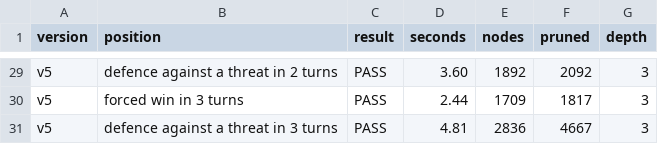
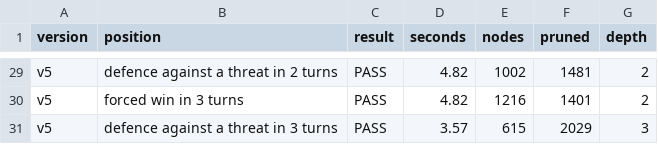
Before and after one commit to mlbl4/connect6, a CSV file: engines/my_engine/experiments.csv, drawn as a sheet; only a part is shown, gaps mark what is left out; the diff covers the shown part only; the diff names each change by its address in the sheet, - before the commit and + after, or states it on an @@ line.

```diff
--- a/engines/my_engine/experiments.csv
+++ b/engines/my_engine/experiments.csv
-D29 (seconds): 3.60
+D29 (seconds): 4.82
-E29 (nodes): 1892
+E29 (nodes): 1002
-F29 (pruned): 2092
+F29 (pruned): 1481
-G29:G30 (depth): 3
+G29:G30 (depth): 2
-D30 (seconds): 2.44
+D30 (seconds): 4.82
-E30 (nodes): 1709
+E30 (nodes): 1216
-F30 (pruned): 1817
+F30 (pruned): 1401
-D31 (seconds): 4.81
+D31 (seconds): 3.57
-E31 (nodes): 2836
+E31 (nodes): 615
-F31 (pruned): 4667
+F31 (pruned): 2029
```
Also changed, not shown: 28 edited cells elsewhere in this file, 1 other file.
